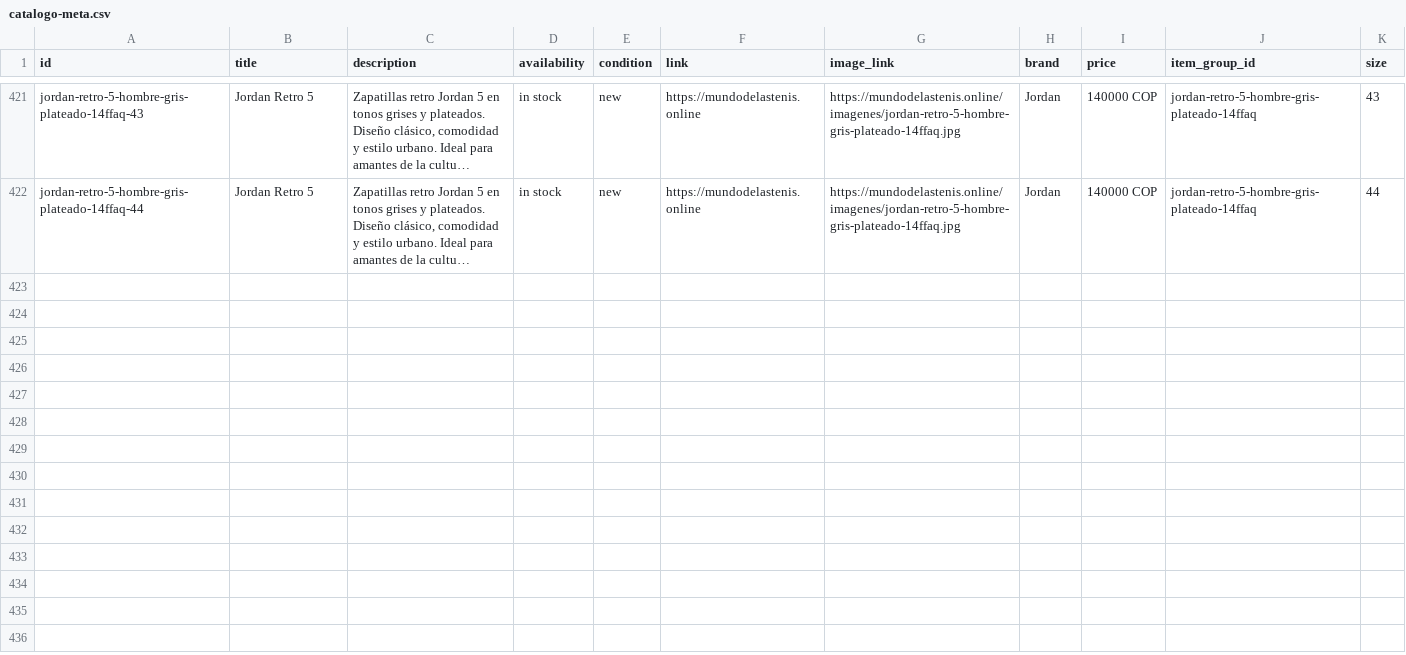
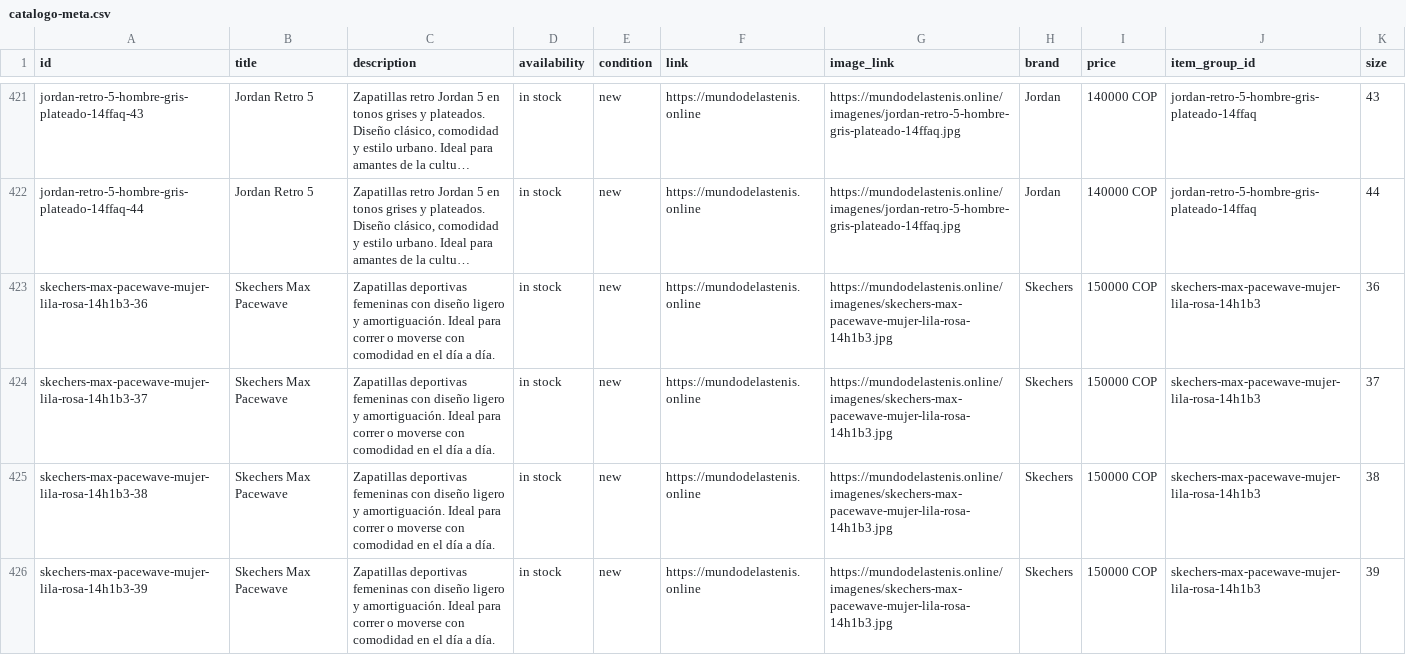
Before and after one commit to Aanticamperos/Mundo-de-las-tenis, a CSV file: catalogo-meta.csv, drawn as a sheet; only a part is shown, gaps mark what is left out; long unchanged cells end in …; the diff names each change by its address in the sheet, - before the commit and + after, or states it on an @@ line.

Commit message:
Actualizar catálogo de WhatsApp

```diff
--- a/catalogo-meta.csv
+++ b/catalogo-meta.csv
+row 423: skechers-max-pacewave-mujer-lila-rosa-14h1b3-36 | Skechers Max Pacewave | Zapatillas deportivas femeninas con diseño ligero y amortiguación. Ideal para correr o moverse con comodidad en el día a día. | in stock | new | https://mundodelastenis.online | https://mundodelastenis.online/imagenes/skechers-max-pacewave-mujer-lila-rosa-14h1b3.jpg | Skechers | 150000 COP | skechers-max-pacewave-mujer-lila-rosa-14h1b3 | 36
+row 424: skechers-max-pacewave-mujer-lila-rosa-14h1b3-37 | Skechers Max Pacewave | Zapatillas deportivas femeninas con diseño ligero y amortiguación. Ideal para correr o moverse con comodidad en el día a día. | in stock | new | https://mundodelastenis.online | https://mundodelastenis.online/imagenes/skechers-max-pacewave-mujer-lila-rosa-14h1b3.jpg | Skechers | 150000 COP | skechers-max-pacewave-mujer-lila-rosa-14h1b3 | 37
+row 425: skechers-max-pacewave-mujer-lila-rosa-14h1b3-38 | Skechers Max Pacewave | Zapatillas deportivas femeninas con diseño ligero y amortiguación. Ideal para correr o moverse con comodidad en el día a día. | in stock | new | https://mundodelastenis.online | https://mundodelastenis.online/imagenes/skechers-max-pacewave-mujer-lila-rosa-14h1b3.jpg | Skechers | 150000 COP | skechers-max-pacewave-mujer-lila-rosa-14h1b3 | 38
+row 426: skechers-max-pacewave-mujer-lila-rosa-14h1b3-39 | Skechers Max Pacewave | Zapatillas deportivas femeninas con diseño ligero y amortiguación. Ideal para correr o moverse con comodidad en el día a día. | in stock | new | https://mundodelastenis.online | https://mundodelastenis.online/imagenes/skechers-max-pacewave-mujer-lila-rosa-14h1b3.jpg | Skechers | 150000 COP | skechers-max-pacewave-mujer-lila-rosa-14h1b3 | 39
```
